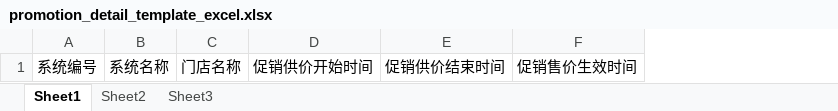
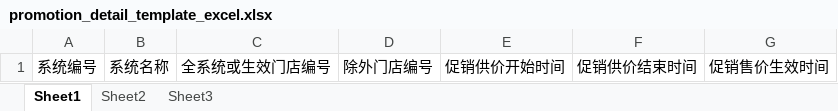
Before and after one commit to wzqTarro/dataCapture, an Excel workbook: data-capture-controller/src/main/resources/template/promotion_detail_template_excel.xlsx, sheet Sheet1, drawn as a sheet; only a part is shown; values as stored, in another font and other column widths than the file's, no borders; removed rows and columns are numbered as before the commit, all else as after; the diff names each change by its address in the sheet, - before the commit and + after, or states it on an @@ line.

```diff
--- a/data-capture-controller/src/main/resources/template/promotion_detail_template_excel.xlsx (sheet Sheet1)
+++ b/data-capture-controller/src/main/resources/template/promotion_detail_template_excel.xlsx (sheet Sheet1)
-column C, row 1: 门店名称
+column C, row 1: 全系统或生效门店编号
+column D, row 1: 除外门店编号
```
Also changed, not shown: 7 other files.
